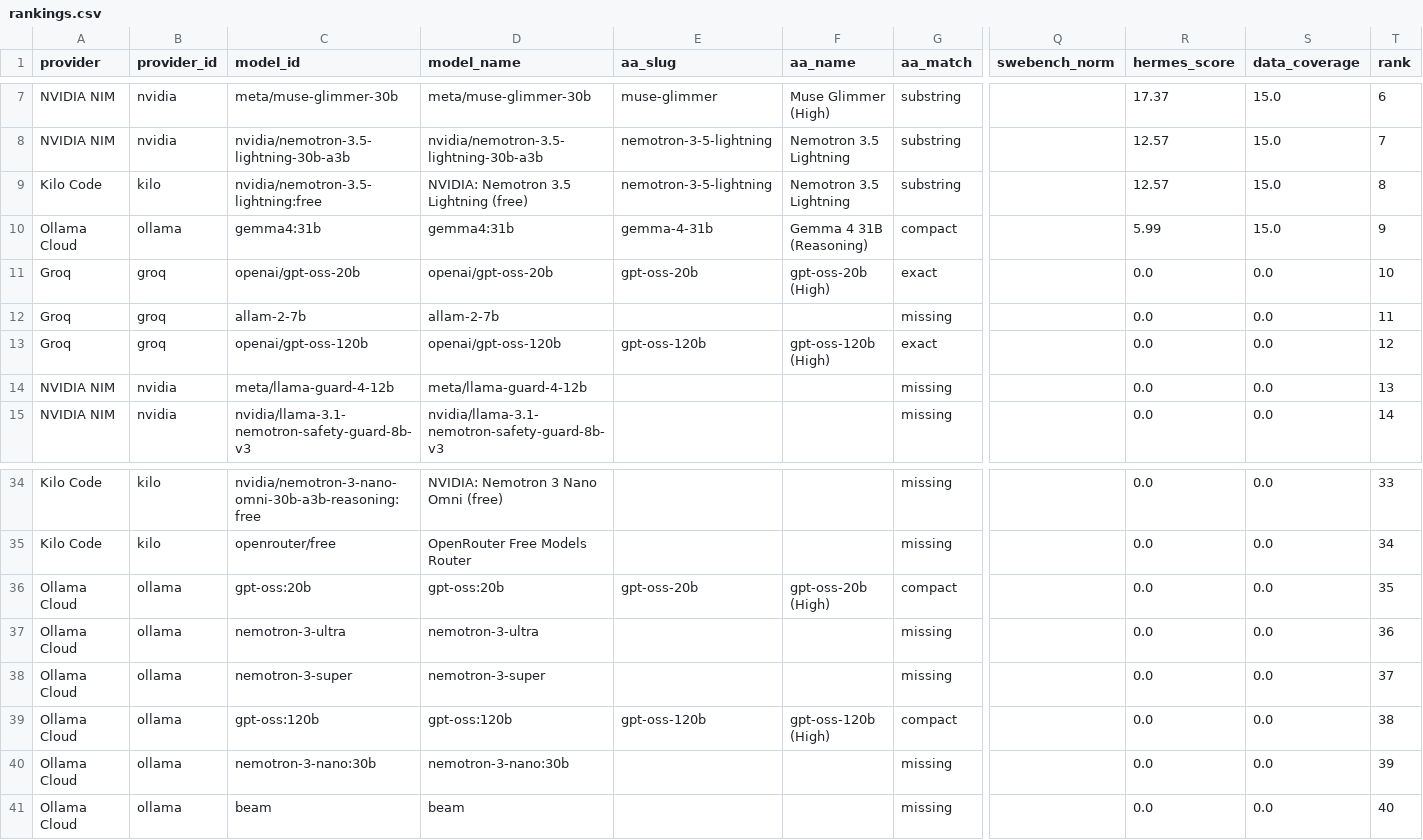
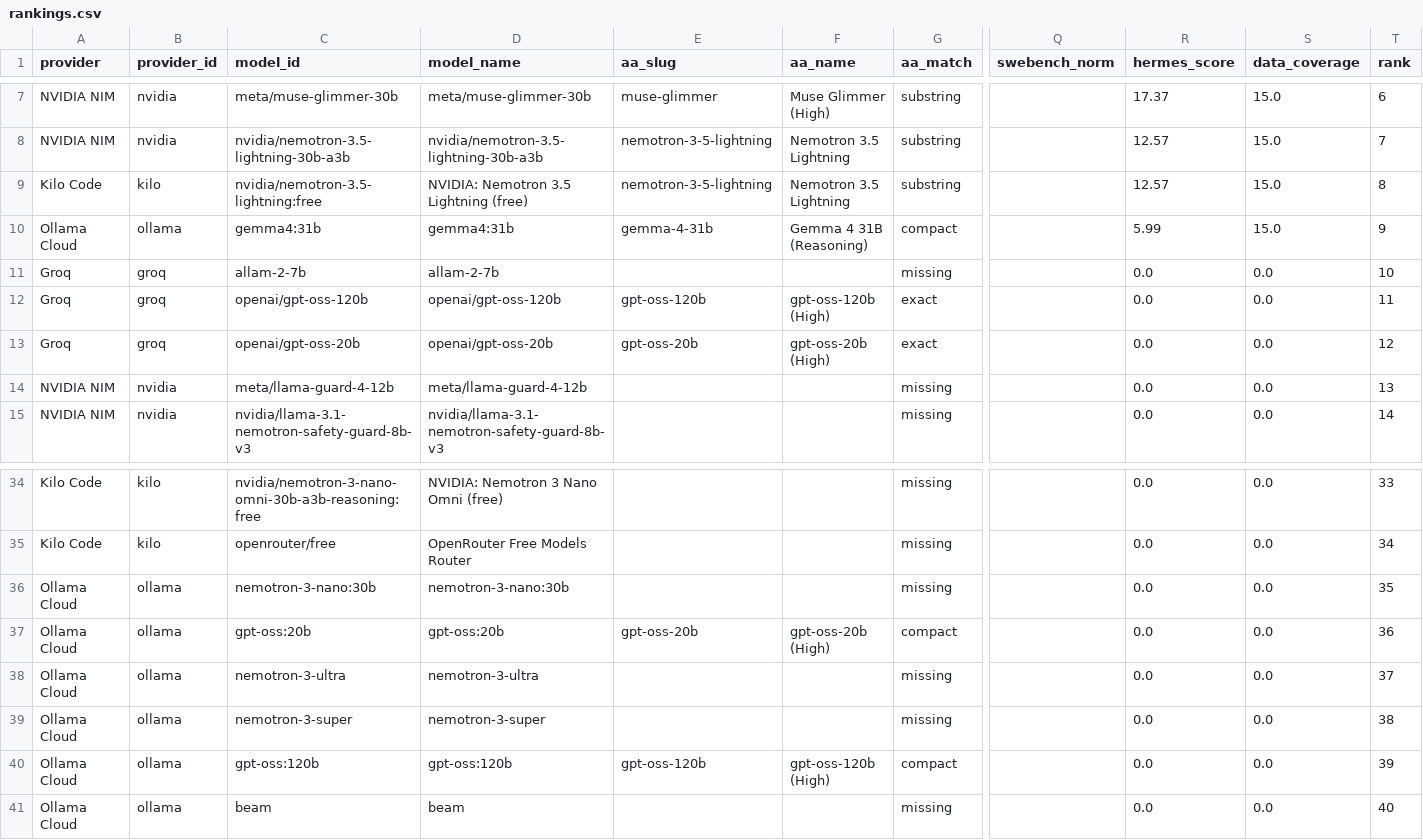
Before and after one commit to krishnak2c/llm-availability-dashboard, a CSV file: docs/availability/rankings.csv, drawn as a sheet; only a part is shown, gaps mark what is left out; removed rows and columns are numbered as before the commit, all else as after; rows hold the shown columns only; the diff names each change by its address in the sheet, - before the commit and + after, or states it on an @@ line.

```diff
--- a/docs/availability/rankings.csv
+++ b/docs/availability/rankings.csv
-row 11: Groq | groq | openai/gpt-oss-20b | openai/gpt-oss-20b | gpt-oss-20b | gpt-oss-20b (High) | exact |  | 0.0 | 0.0 | 10
-T11 (rank): 11
+T11 (rank): 10
-T12 (rank): 12
+T12 (rank): 11
+row 13: Groq | groq | openai/gpt-oss-20b | openai/gpt-oss-20b | gpt-oss-20b | gpt-oss-20b (High) | exact |  | 0.0 | 0.0 | 12
+row 36: Ollama Cloud | ollama | nemotron-3-nano:30b | nemotron-3-nano:30b |  |  | missing |  | 0.0 | 0.0 | 35
-T37 (rank): 35
+T37 (rank): 36
-T38 (rank): 36
+T38 (rank): 37
-T39 (rank): 37
+T39 (rank): 38
-T40 (rank): 38
+T40 (rank): 39
-row 40: Ollama Cloud | ollama | nemotron-3-nano:30b | nemotron-3-nano:30b |  |  | missing |  | 0.0 | 0.0 | 39
```
Also changed, not shown: 25 other files.
